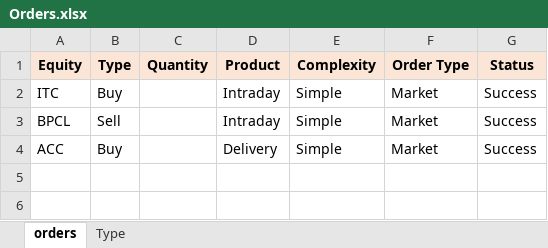
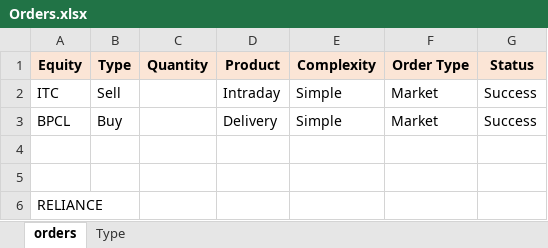
Before and after one commit to rikkyjoshy/UpstoxOnlineOrders, an Excel workbook: Data/Input/Orders.xlsx, sheet orders, drawn as a sheet; values as stored, in another font and other column widths than the file's, no borders; the diff names each change by its address in the sheet, - before the commit and + after, or states it on an @@ line.

```diff
--- a/Data/Input/Orders.xlsx (sheet orders)
+++ b/Data/Input/Orders.xlsx (sheet orders)
-B2 (Type): Buy
+B2 (Type): Sell
-B3 (Type): Sell
+B3 (Type): Buy
-D3 (Product): Intraday
+D3 (Product): Delivery
-row 4: ACC | Buy |  | Delivery | Simple | Market | Success
+row 4: (empty)
+row 5: (empty)
+row 6: RELIANCE
```
Also changed, not shown: 6 other files.
